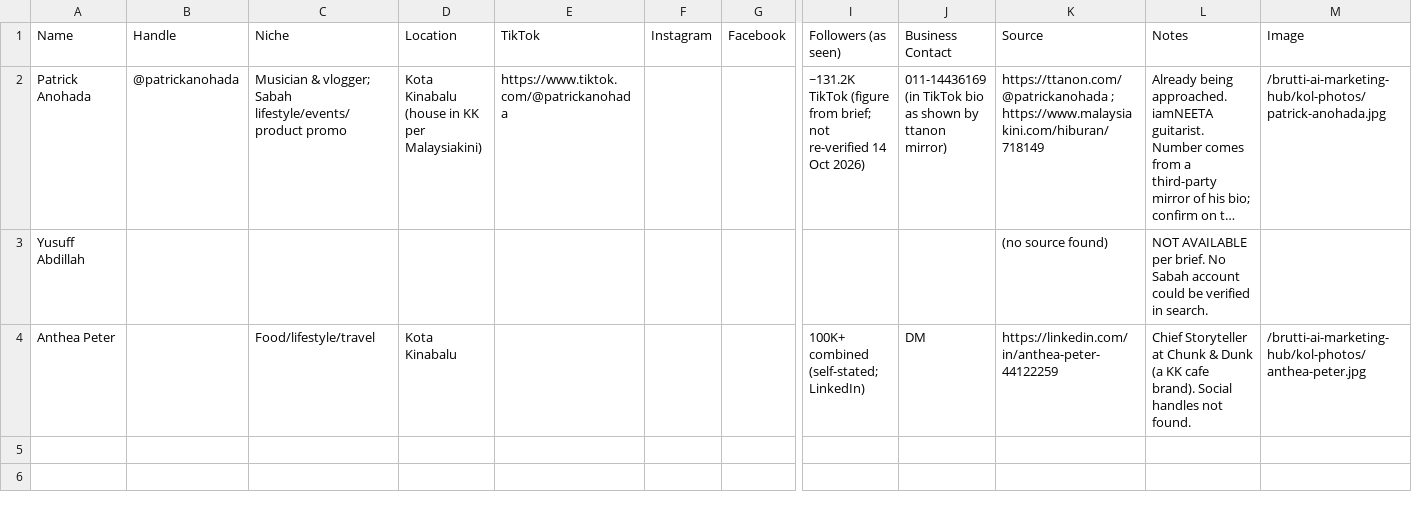
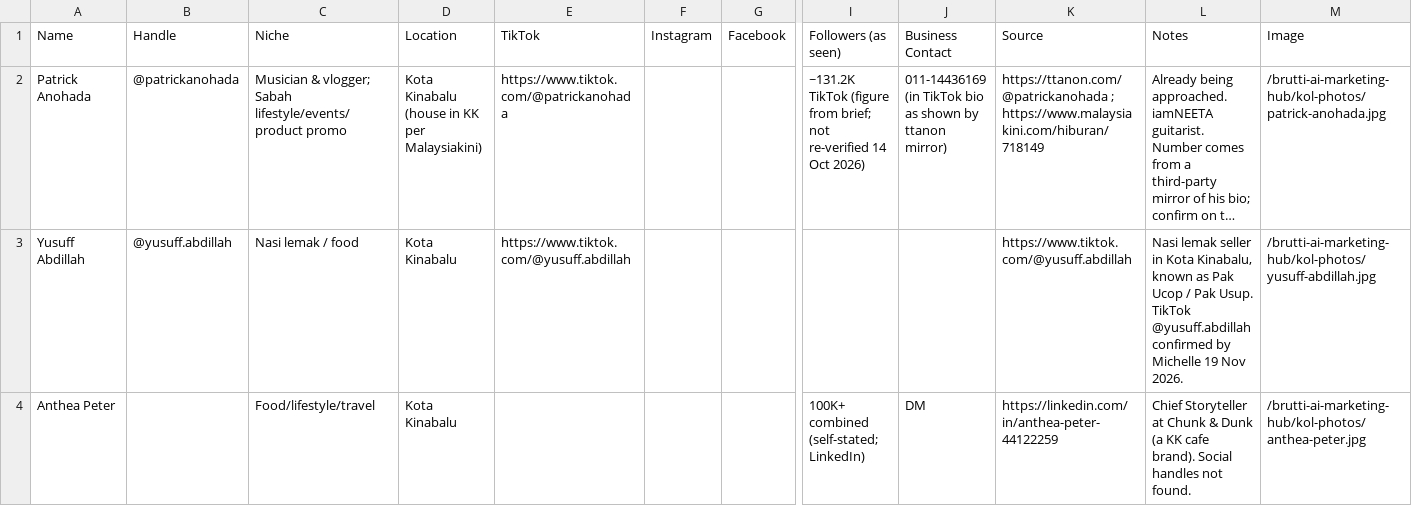
Before and after one commit to Brutti-team/brutti-ai-marketing-hub, a CSV file: src/data/kol-sabah-sample.csv, drawn as a sheet; only a part is shown, gaps mark what is left out; long unchanged cells end in …; the diff names each change by its address in the sheet, - before the commit and + after, or states it on an @@ line.

Commit message:
Add Yusuff Abdillah TikTok profile photo and @yusuff.abdillah handle
He is the Kota Kinabalu nasi lemak seller known as Pak Ucop/Pak Usup. Photo is the official TikTok avatar from the account Michelle confirmed.

```diff
--- a/src/data/kol-sabah-sample.csv
+++ b/src/data/kol-sabah-sample.csv
-B3: (empty)
+B3: @yusuff.abdillah
-C3: (empty)
+C3: Nasi lemak / food
-D3: (empty)
+D3: Kota Kinabalu
-E3: (empty)
+E3: https://www.tiktok.com/@yusuff.abdillah
-K3: (no source found)
+K3: https://www.tiktok.com/@yusuff.abdillah
-L3: NOT AVAILABLE per brief. No Sabah account could be verified in search.
+L3: Nasi lemak seller in Kota Kinabalu, known as Pak Ucop / Pak Usup. TikTok @yusuff.abdillah confirmed by Michelle 19 Nov 2026.
-M3: (empty)
+M3: /brutti-ai-marketing-hub/kol-photos/yusuff-abdillah.jpg
```
Also changed, not shown: 1 other file.
